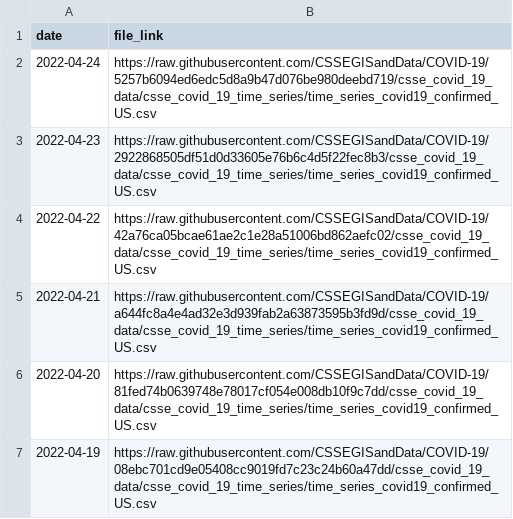
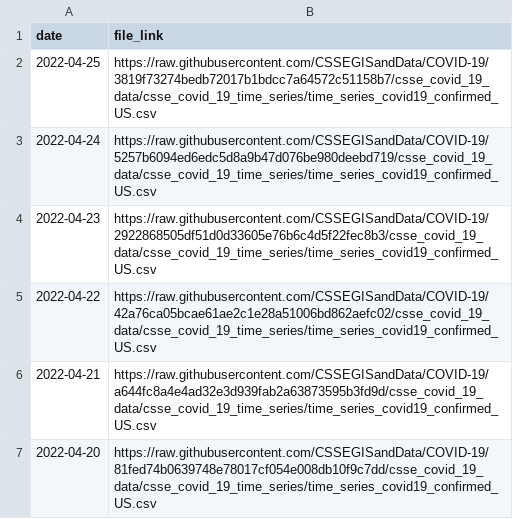
Before and after one commit to Serena-Wang/covidData, a CSV file: data/jhu_us_cases_data_links.csv, drawn as a sheet; only a part is shown; the shorter side is filled out with more unchanged rows; the diff names each change by its address in the sheet, - before the commit and + after, or states it on an @@ line.

```diff
--- a/data/jhu_us_cases_data_links.csv
+++ b/data/jhu_us_cases_data_links.csv
+row 2: 2022-04-25 | https://raw.githubusercontent.com/CSSEGISandData/COVID-19/3819f73274bedb72017b1bdcc7a64572c51158b7/csse_covid_19_data/csse_covid_19_time_series/time_series_covid19_confirmed_US.csv
```
Also changed, not shown: data/jhu_global_cases_data_links.csv, data/jhu_global_deaths_data_links.csv, 1 other file.
